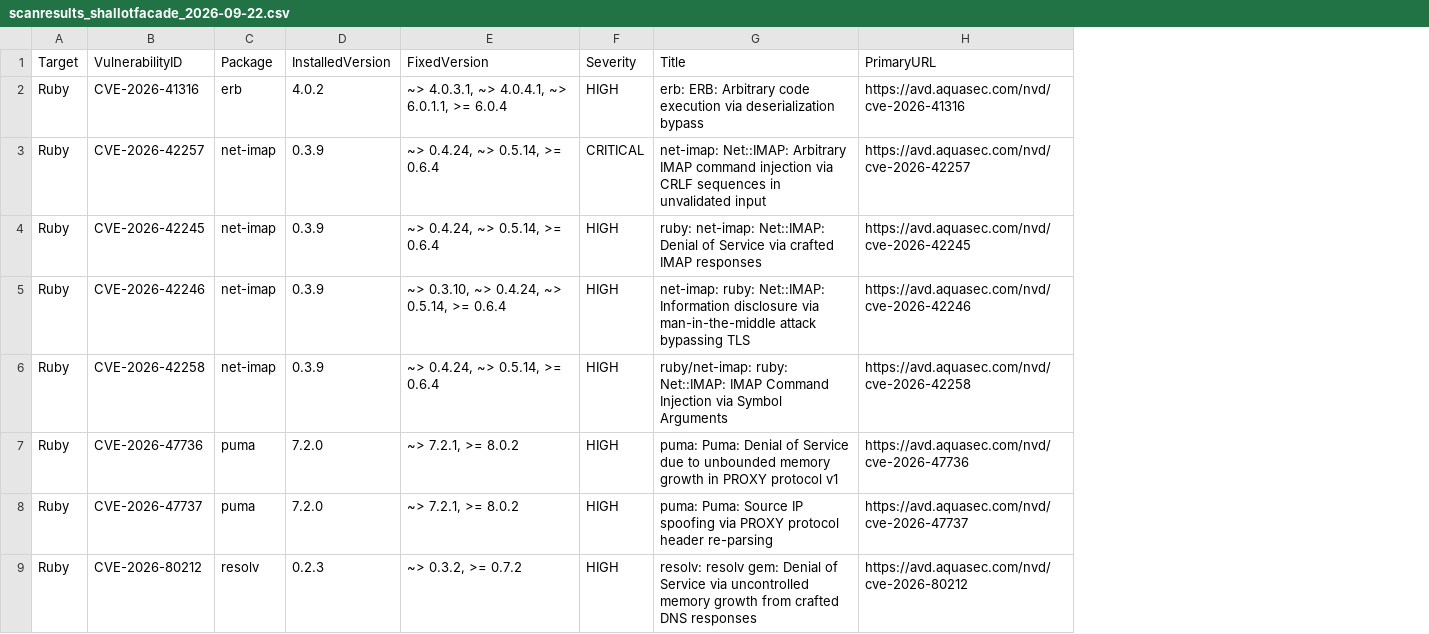
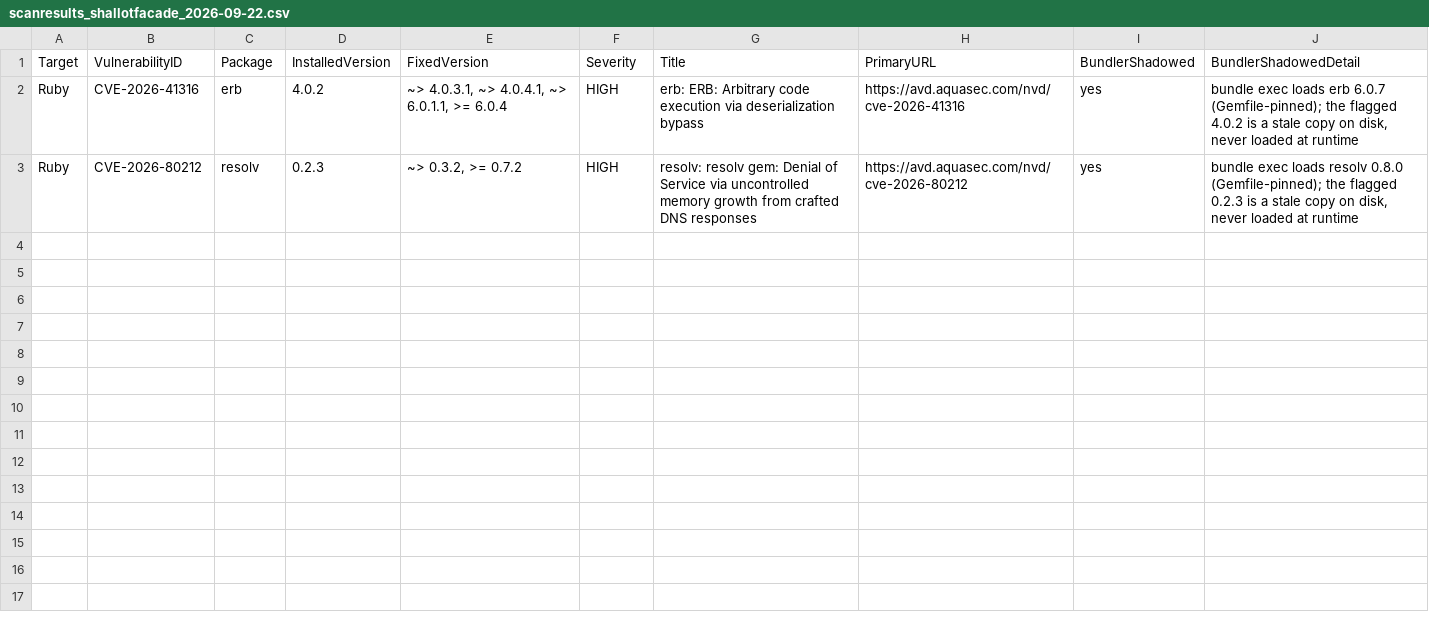
Before and after one commit to FAIR-Data-Systems/Severance, a CSV file: Security/security_scan_output/old/scanresults_shallotfacade_2026-09-22.csv, drawn as a sheet; removed rows and columns are numbered as before the commit, all else as after; the diff names each change by its address in the sheet, - before the commit and + after, or states it on an @@ line.

```diff
--- a/Security/security_scan_output/old/scanresults_shallotfacade_2026-09-22.csv
+++ b/Security/security_scan_output/old/scanresults_shallotfacade_2026-09-22.csv
+column I, rows 1-3: BundlerShadowed | yes | yes
+column J, rows 1-3: BundlerShadowedDetail | bundle exec loads erb 6.0.7 (Gemfile-pinned); the flagged 4.0.2 is a stale copy on disk, never loaded at runtime | bundle exec loads resolv 0.8.0 (Gemfile-pinned); the flagged 0.2.3 is a stale copy on disk, never loaded at runtime
-row 3: Ruby | CVE-2026-42257 | net-imap | 0.3.9 | ~> 0.4.24, ~> 0.5.14, >= 0.6.4 | CRITICAL | net-imap: Net::IMAP: Arbitrary IMAP command injection via CRLF sequences in unvalidated input | https://avd.aquasec.com/nvd/cve-2026-42257
-row 4: Ruby | CVE-2026-42245 | net-imap | 0.3.9 | ~> 0.4.24, ~> 0.5.14, >= 0.6.4 | HIGH | ruby: net-imap: Net::IMAP: Denial of Service via crafted IMAP responses | https://avd.aquasec.com/nvd/cve-2026-42245
-row 5: Ruby | CVE-2026-42246 | net-imap | 0.3.9 | ~> 0.3.10, ~> 0.4.24, ~> 0.5.14, >= 0.6.4 | HIGH | net-imap: ruby: Net::IMAP: Information disclosure via man-in-the-middle attack bypassing TLS | https://avd.aquasec.com/nvd/cve-2026-42246
-row 6: Ruby | CVE-2026-42258 | net-imap | 0.3.9 | ~> 0.4.24, ~> 0.5.14, >= 0.6.4 | HIGH | ruby/net-imap: ruby: Net::IMAP: IMAP Command Injection via Symbol Arguments | https://avd.aquasec.com/nvd/cve-2026-42258
-row 7: Ruby | CVE-2026-47736 | puma | 7.2.0 | ~> 7.2.1, >= 8.0.2 | HIGH | puma: Puma: Denial of Service due to unbounded memory growth in PROXY protocol v1 | https://avd.aquasec.com/nvd/cve-2026-47736
-row 8: Ruby | CVE-2026-47737 | puma | 7.2.0 | ~> 7.2.1, >= 8.0.2 | HIGH | puma: Puma: Source IP spoofing via PROXY protocol header re-parsing | https://avd.aquasec.com/nvd/cve-2026-47737
```
Also changed, not shown: Security/security_scan_output/old/scanresults_beaconfacade_2026-09-22.csv, 21 other files.
